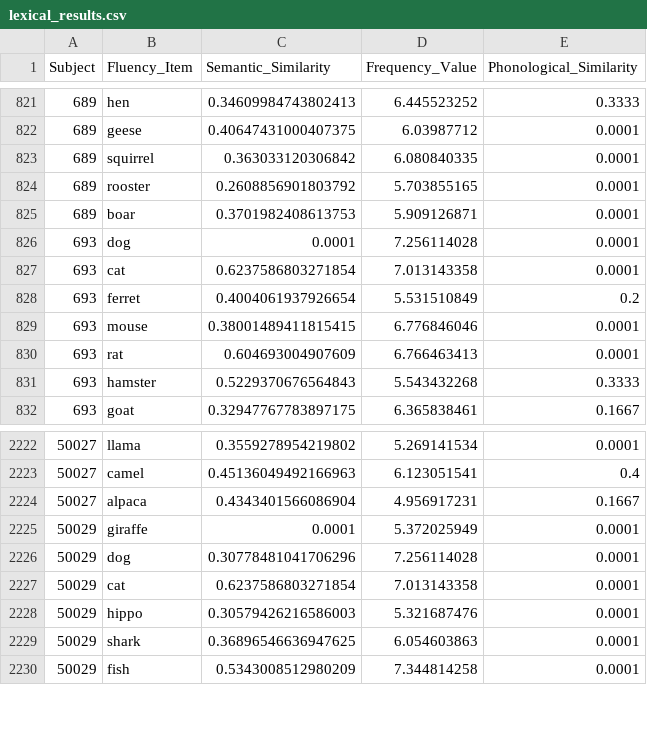
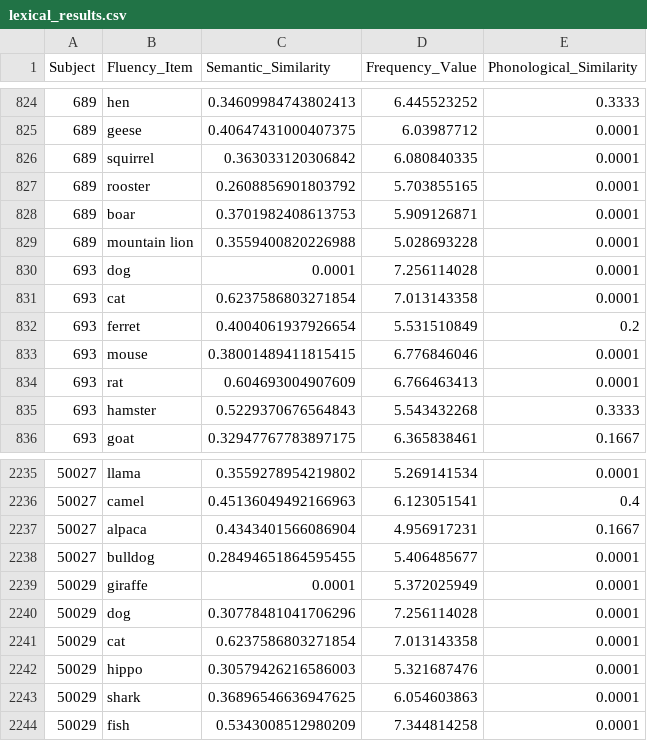
Before and after one commit to thelexiconlab/fluency-switch-experiment, a CSV file: forager_test/output/animals_forager/lexical_results.csv, drawn as a sheet; only a part is shown, gaps mark what is left out; the diff covers the shown part only.

```diff
--- a/forager_test/output/animals_forager/lexical_results.csv
+++ b/forager_test/output/animals_forager/lexical_results.csv
@@ -825,2 +828,3 @@ Subject,Fluency_Item,Semantic_Similarity,Frequency_Value,Phonological_Similarity
 689,boar,0.3701982408613753,5.909126871,0.0001
+689,mountain lion,0.3559400820226988,5.028693228,0.0001
 693,dog,0.0001,7.256114028,0.0001
@@ -2224,2 +2237,3 @@ Subject,Fluency_Item,Semantic_Similarity,Frequency_Value,Phonological_Similarity
 50027,alpaca,0.4343401566086904,4.956917231,0.1667
+50027,bulldog,0.28494651864595455,5.406485677,0.0001
 50029,giraffe,0.0001,5.372025949,0.0001
```
Also changed, not shown: 12 added rows and 18 edited cells elsewhere in this file, forager_test/data/input_files/animals_words.csv, forager_test/data/input_files/occupations_words.csv, 29 other files.
